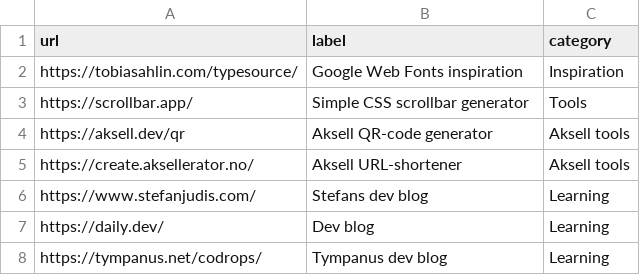
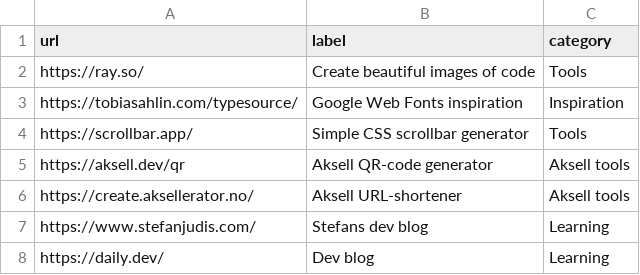
Before and after one commit to aksellsor/tools, a CSV file: links.csv, drawn as a sheet; only a part is shown; the shorter side is filled out with more unchanged rows; the diff names each change by its address in the sheet, - before the commit and + after, or states it on an @@ line.

Commit message:
Update links.csv

```diff
--- a/links.csv
+++ b/links.csv
+row 2: https://ray.so/ | Create beautiful images of code | Tools
```
